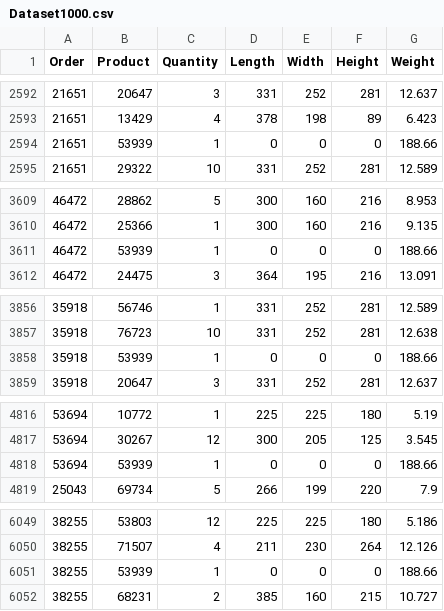
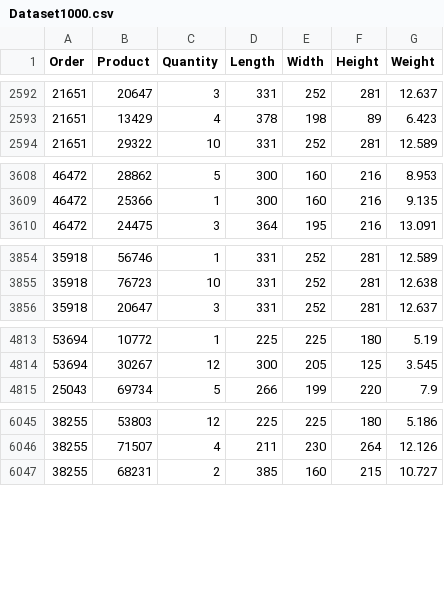
Before and after one commit to luferi/3DBPP, a CSV file: Dataset1000.csv, drawn as a sheet; only a part is shown, gaps mark what is left out; the diff covers the shown part only.

Commit message:
cleaned up dataset 1000 which contained entries whereby the dimensions of the volumes where 0

```diff
--- a/Dataset1000.csv
+++ b/Dataset1000.csv
@@ -2593,3 +2593,2 @@ Order,Product,Quantity,Length,Width,Height,Weight
 21651,13429,4,378,198,89,6.423
-21651,53939,1,0,0,0,188.66
 21651,29322,10,331,252,281,12.589
@@ -3610,3 +3609,2 @@ Order,Product,Quantity,Length,Width,Height,Weight
 46472,25366,1,300,160,216,9.135
-46472,53939,1,0,0,0,188.66
 46472,24475,3,364,195,216,13.091
@@ -3857,3 +3855,2 @@ Order,Product,Quantity,Length,Width,Height,Weight
 35918,76723,10,331,252,281,12.638
-35918,53939,1,0,0,0,188.66
 35918,20647,3,331,252,281,12.637
@@ -4817,3 +4814,2 @@ Order,Product,Quantity,Length,Width,Height,Weight
 53694,30267,12,300,205,125,3.545
-53694,53939,1,0,0,0,188.66
 25043,69734,5,266,199,220,7.9
@@ -6050,3 +6046,2 @@ Order,Product,Quantity,Length,Width,Height,Weight
 38255,71507,4,211,230,264,12.126
-38255,53939,1,0,0,0,188.66
 38255,68231,2,385,160,215,10.727
```
Also changed, not shown: 23 removed rows elsewhere in this file, 1 other file.
